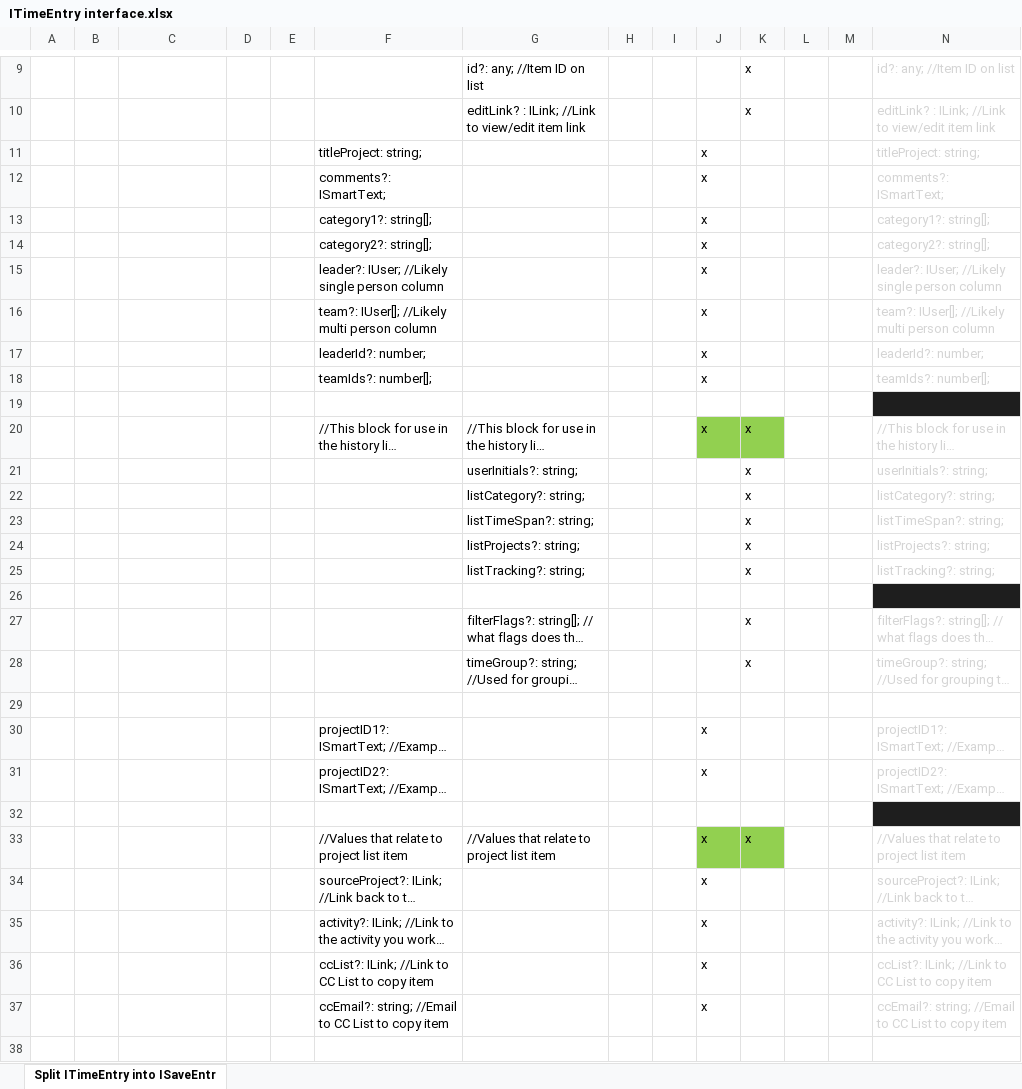
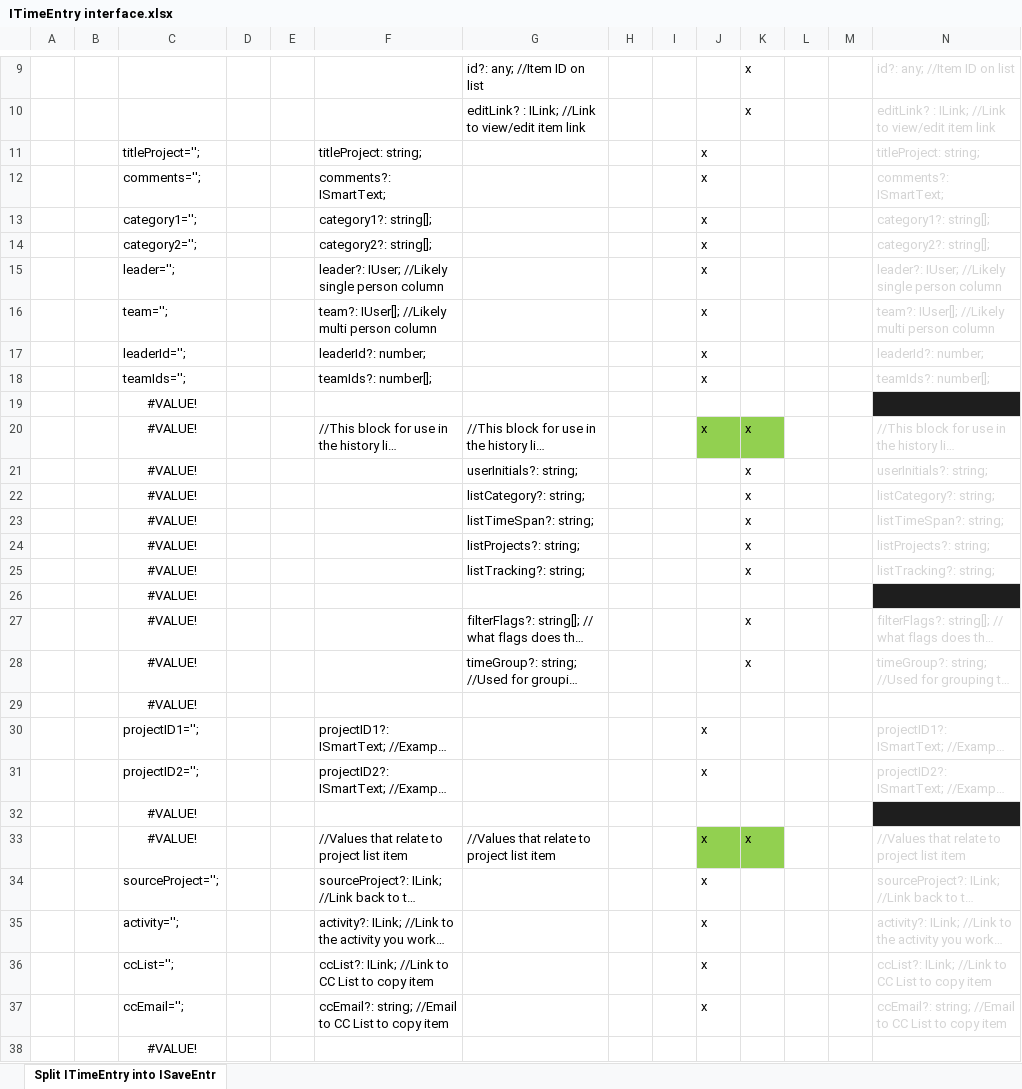
Before and after one commit to mikezimm/TrackMyTime, an Excel workbook: ITimeEntry interface.xlsx, sheet Split ITimeEntry into ISaveEntr, drawn as a sheet; only a part is shown, gaps mark what is left out; long unchanged cells end in …; values as stored, in another font and other column widths than the file's, no borders; the diff covers the shown part only; the diff names each change by its address in the sheet, - before the commit and + after, or states it on an @@ line.

```diff
--- a/ITimeEntry interface.xlsx (sheet Split ITimeEntry into ISaveEntr)
+++ b/ITimeEntry interface.xlsx (sheet Split ITimeEntry into ISaveEntr)
-C11: (empty)
+C11: titleProject='';
-C12: (empty)
+C12: comments='';
-C13: (empty)
+C13: category1='';
-C14: (empty)
+C14: category2='';
-C15: (empty)
+C15: leader='';
-C16: (empty)
+C16: team='';
-C17: (empty)
+C17: leaderId='';
-C18: (empty)
+C18: teamIds='';
-C19:C29: (empty)
+C19:C29: #VALUE!
-C30: (empty)
+C30: projectID1='';
-C31: (empty)
+C31: projectID2='';
-C32:C33: (empty)
+C32:C33: #VALUE!
-C34: (empty)
+C34: sourceProject='';
-C35: (empty)
+C35: activity='';
-C36: (empty)
+C36: ccList='';
-C37: (empty)
+C37: ccEmail='';
-C38: (empty)
+C38: #VALUE!
```
Also changed, not shown: 18 edited cells elsewhere in this sheet, 3 other files.
